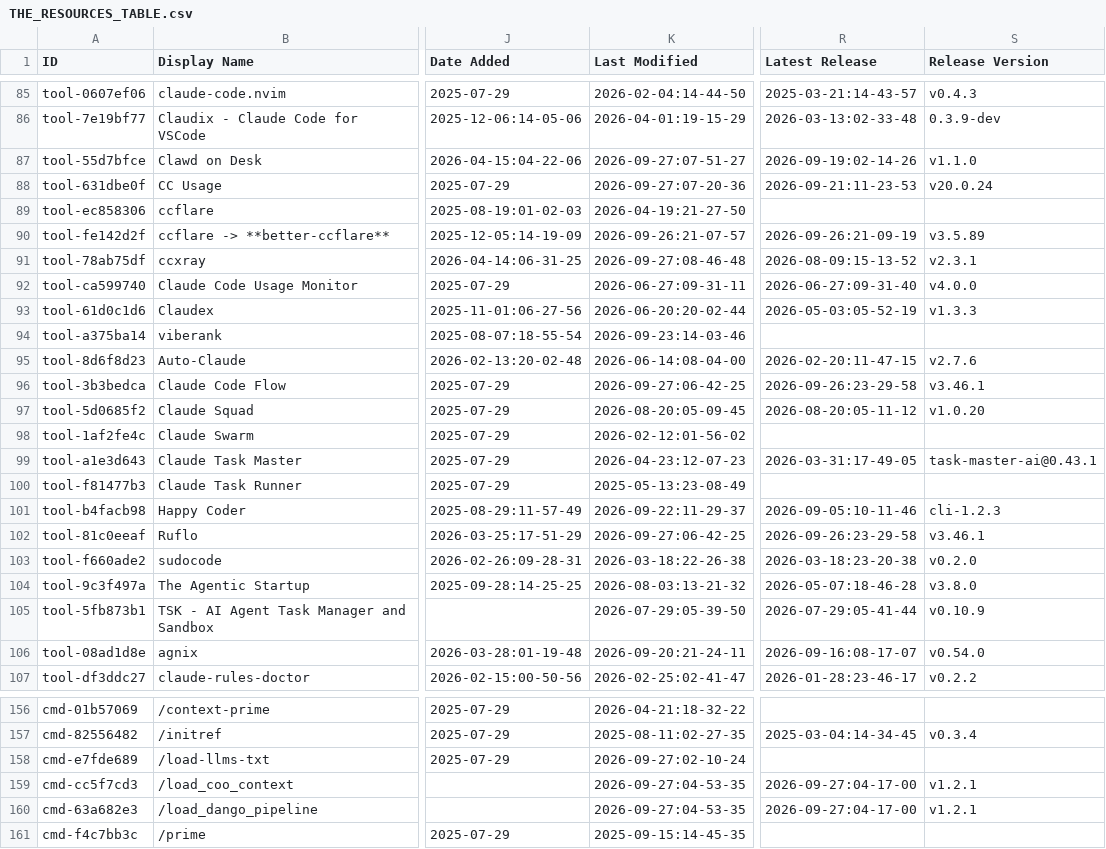
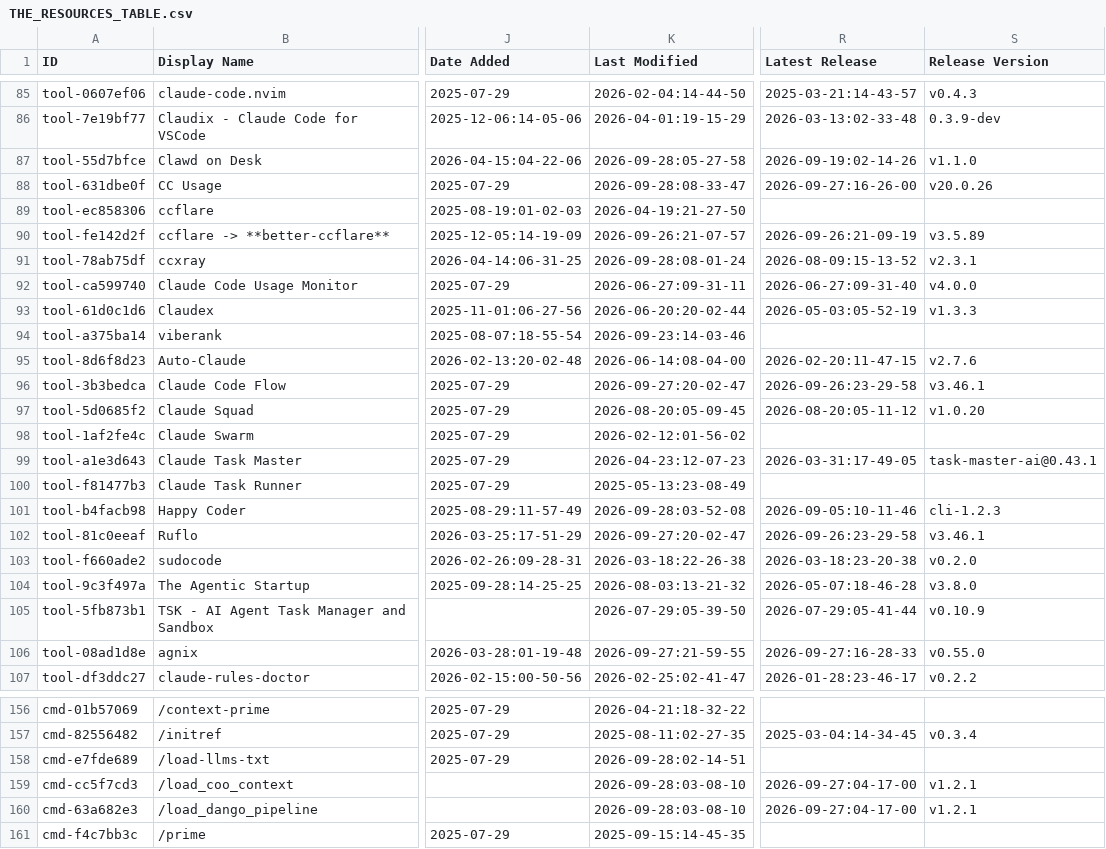
Before and after one commit to CrazyForks/awesome-claude-code, a CSV file: THE_RESOURCES_TABLE.csv, drawn as a sheet; only a part is shown, gaps mark what is left out; the diff covers the shown part only; the diff names each change by its address in the sheet, - before the commit and + after, or states it on an @@ line.

```diff
--- a/THE_RESOURCES_TABLE.csv
+++ b/THE_RESOURCES_TABLE.csv
-K87 (Last Modified): 2026-09-27:07-51-27
+K87 (Last Modified): 2026-09-28:05-27-58
-K88 (Last Modified): 2026-09-27:07-20-36
+K88 (Last Modified): 2026-09-28:08-33-47
-R88 (Latest Release): 2026-09-21:11-23-53
+R88 (Latest Release): 2026-09-27:16-26-00
-S88 (Release Version): v20.0.24
+S88 (Release Version): v20.0.26
-K91 (Last Modified): 2026-09-27:08-46-48
+K91 (Last Modified): 2026-09-28:08-01-24
-K96 (Last Modified): 2026-09-27:06-42-25
+K96 (Last Modified): 2026-09-27:20-02-47
-K101 (Last Modified): 2026-09-22:11-29-37
+K101 (Last Modified): 2026-09-28:03-52-08
-K102 (Last Modified): 2026-09-27:06-42-25
+K102 (Last Modified): 2026-09-27:20-02-47
-K106 (Last Modified): 2026-09-20:21-24-11
+K106 (Last Modified): 2026-09-27:21-59-55
-R106 (Latest Release): 2026-09-16:08-17-07
+R106 (Latest Release): 2026-09-27:16-28-33
-S106 (Release Version): v0.54.0
+S106 (Release Version): v0.55.0
-K158 (Last Modified): 2026-09-27:02-10-24
+K158 (Last Modified): 2026-09-28:02-14-51
-K159:K160 (Last Modified): 2026-09-27:04-53-35
+K159:K160 (Last Modified): 2026-09-28:03-08-10
```
Also changed, not shown: 24 edited cells elsewhere in this file.
